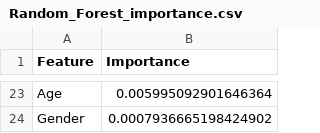
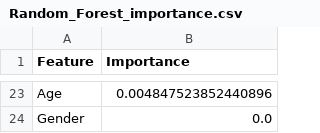
Before and after one commit to Dibya069/Preply_projects, a CSV file: ml_augi-2/artifacts/feature_importance/Random_Forest_importance.csv, drawn as a sheet; only a part is shown, gaps mark what is left out; the diff covers the shown part only; the diff names each change by its address in the sheet, - before the commit and + after, or states it on an @@ line.

```diff
--- a/ml_augi-2/artifacts/feature_importance/Random_Forest_importance.csv
+++ b/ml_augi-2/artifacts/feature_importance/Random_Forest_importance.csv
-B23 (Importance): 0.005995092901646364
+B23 (Importance): 0.004847523852440896
-B24 (Importance): 0.0007936665198424902
+B24 (Importance): 0.0
```
Also changed, not shown: 11 added rows, 11 removed rows and 10 edited cells elsewhere in this file, ml_augi-2/artifacts/feature_importance/Decision_Tree_importance.csv, ml_augi-2/artifacts/feature_importance/Gradient_Classification_importance.csv, 32 other files.
